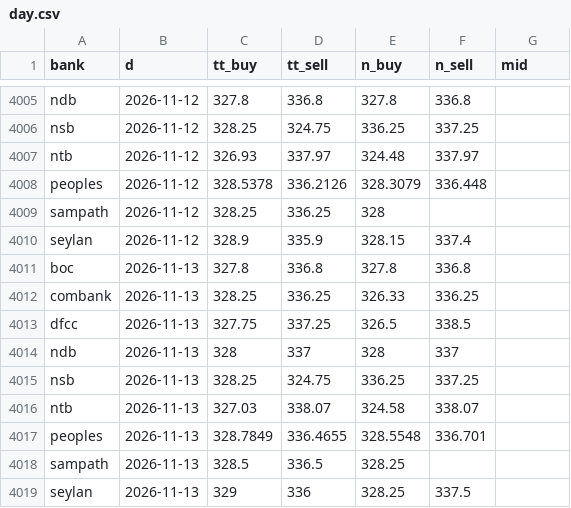
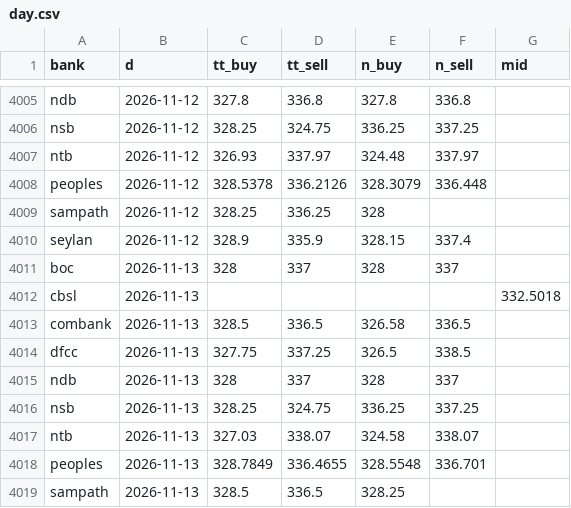
Before and after one commit to anjulalk/fxtrack, a CSV file: data/day.csv, drawn as a sheet; only a part is shown, gaps mark what is left out; the shorter side is filled out with more unchanged rows.

```diff
--- a/data/day.csv
+++ b/data/day.csv
@@ -4010,4 +4010,5 @@ sampath,2026-11-12,328.25,336.25,328,,
 seylan,2026-11-12,328.9,335.9,328.15,337.4,
-boc,2026-11-13,327.8,336.8,327.8,336.8,
-combank,2026-11-13,328.25,336.25,326.33,336.25,
+boc,2026-11-13,328,337,328,337,
+cbsl,2026-11-13,,,,,332.5018
+combank,2026-11-13,328.5,336.5,326.58,336.5,
 dfcc,2026-11-13,327.75,337.25,326.5,338.5,
```
Also changed, not shown: data/tick.csv, 2 other files.
